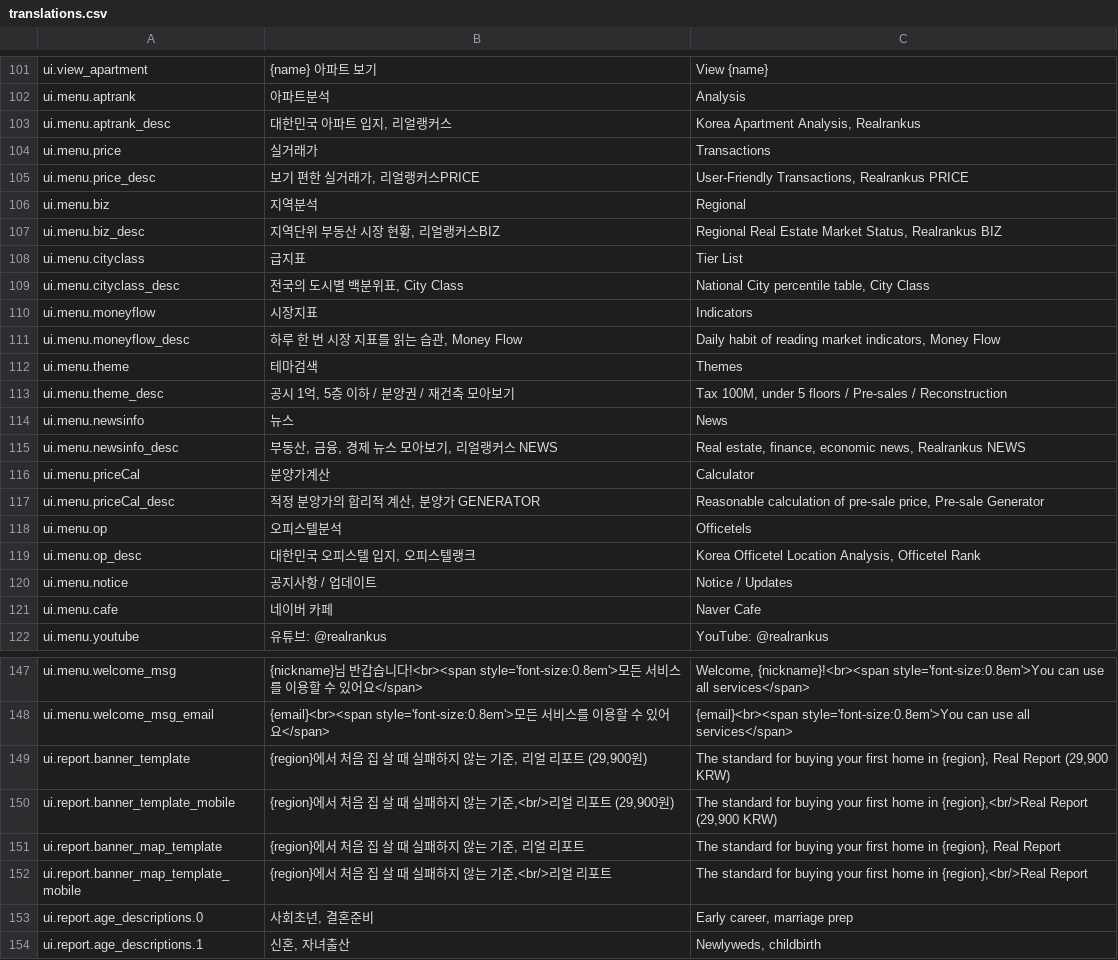
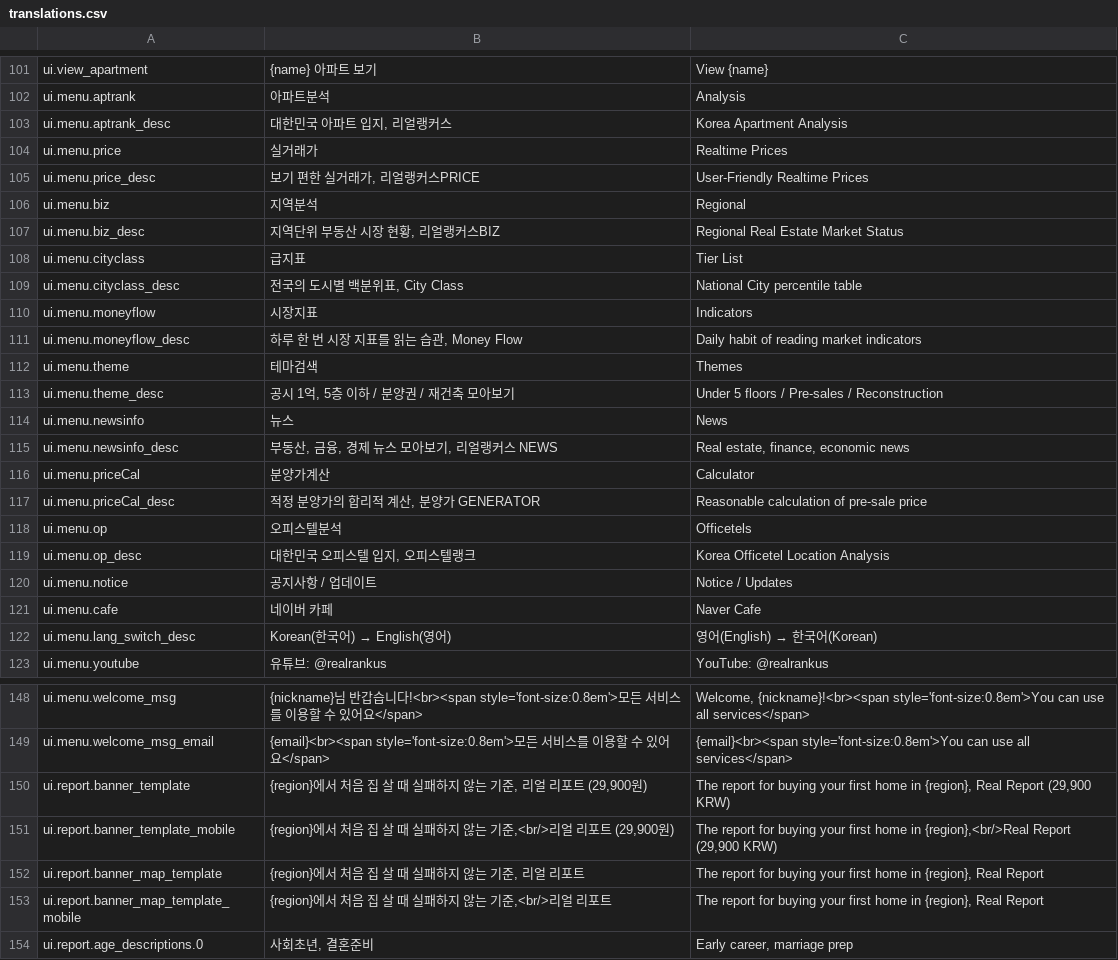
Before and after one commit to APT-Rank/realrankus_241023, a CSV file: i18n/translations.csv, drawn as a sheet; only a part is shown, gaps mark what is left out; the shorter side is filled out with more unchanged rows; the diff covers the shown part only.

```diff
--- a/i18n/translations.csv
+++ b/i18n/translations.csv
@@ -102,21 +102,22 @@ ui.view_apartment,{name} 아파트 보기,View {name}
 ui.menu.aptrank,아파트분석,Analysis
-ui.menu.aptrank_desc,"대한민국 아파트 입지, 리얼랭커스","Korea Apartment Analysis, Realrankus"
-ui.menu.price,실거래가,Transactions
-ui.menu.price_desc,"보기 편한 실거래가, 리얼랭커스PRICE","User-Friendly Transactions, Realrankus PRICE"
+ui.menu.aptrank_desc,"대한민국 아파트 입지, 리얼랭커스",Korea Apartment Analysis
+ui.menu.price,실거래가,Realtime Prices
+ui.menu.price_desc,"보기 편한 실거래가, 리얼랭커스PRICE",User-Friendly Realtime Prices
 ui.menu.biz,지역분석,Regional
-ui.menu.biz_desc,"지역단위 부동산 시장 현황, 리얼랭커스BIZ","Regional Real Estate Market Status, Realrankus BIZ"
+ui.menu.biz_desc,"지역단위 부동산 시장 현황, 리얼랭커스BIZ",Regional Real Estate Market Status
 ui.menu.cityclass,급지표,Tier List
-ui.menu.cityclass_desc,"전국의 도시별 백분위표, City Class","National City percentile table, City Class"
+ui.menu.cityclass_desc,"전국의 도시별 백분위표, City Class",National City percentile table
 ui.menu.moneyflow,시장지표,Indicators
-ui.menu.moneyflow_desc,"하루 한 번 시장 지표를 읽는 습관, Money Flow","Daily habit of reading market indicators, Money Flow"
+ui.menu.moneyflow_desc,"하루 한 번 시장 지표를 읽는 습관, Money Flow",Daily habit of reading market indicators
 ui.menu.theme,테마검색,Themes
-ui.menu.theme_desc,"공시 1억, 5층 이하 / 분양권 / 재건축 모아보기","Tax 100M, under 5 floors / Pre-sales / Reconstruction"
+ui.menu.theme_desc,"공시 1억, 5층 이하 / 분양권 / 재건축 모아보기",Under 5 floors / Pre-sales / Reconstruction
 ui.menu.newsinfo,뉴스,News
-ui.menu.newsinfo_desc,"부동산, 금융, 경제 뉴스 모아보기, 리얼랭커스 NEWS","Real estate, finance, economic news, Realrankus NEWS"
+ui.menu.newsinfo_desc,"부동산, 금융, 경제 뉴스 모아보기, 리얼랭커스 NEWS","Real estate, finance, economic news"
 ui.menu.priceCal,분양가계산,Calculator
-ui.menu.priceCal_desc,"적정 분양가의 합리적 계산, 분양가 GENERATOR","Reasonable calculation of pre-sale price, Pre-sale Generator"
+ui.menu.priceCal_desc,"적정 분양가의 합리적 계산, 분양가 GENERATOR",Reasonable calculation of pre-sale price
 ui.menu.op,오피스텔분석,Officetels
-ui.menu.op_desc,"대한민국 오피스텔 입지, 오피스텔랭크","Korea Officetel Location Analysis, Officetel Rank"
+ui.menu.op_desc,"대한민국 오피스텔 입지, 오피스텔랭크",Korea Officetel Location Analysis
 ui.menu.notice,공지사항 / 업데이트,Notice / Updates
 ui.menu.cafe,네이버 카페,Naver Cafe
+ui.menu.lang_switch_desc,Korean(한국어) → English(영어),영어(English) → 한국어(Korean)
 ui.menu.youtube,유튜브: @realrankus,YouTube: @realrankus
@@ -148,6 +149,6 @@ ui.menu.welcome_msg,{nickname}님 반갑습니다!<br><span style='font-size:0.8
 ui.menu.welcome_msg_email,{email}<br><span style='font-size:0.8em'>모든 서비스를 이용할 수 있어요</span>,{email}<br><span style='font-size:0.8em'>You can use all services</span>
-ui.report.banner_template,"{region}에서 처음 집 살 때 실패하지 않는 기준, 리얼 리포트 (29,900원)","The standard for buying your first home in {region}, Real Report (29,900 KRW)"
-ui.report.banner_template_mobile,"{region}에서 처음 집 살 때 실패하지 않는 기준,<br/>리얼 리포트 (29,900원)","The standard for buying your first home in {region},<br/>Real Report (29,900 KRW)"
-ui.report.banner_map_template,"{region}에서 처음 집 살 때 실패하지 않는 기준, 리얼 리포트","The standard for buying your first home in {region}, Real Report"
-ui.report.banner_map_template_mobile,"{region}에서 처음 집 살 때 실패하지 않는 기준,<br/>리얼 리포트","The standard for buying your first home in {region},<br/>Real Report"
+ui.report.banner_template,"{region}에서 처음 집 살 때 실패하지 않는 기준, 리얼 리포트 (29,900원)","The report for buying your first home in {region}, Real Report (29,900 KRW)"
+ui.report.banner_template_mobile,"{region}에서 처음 집 살 때 실패하지 않는 기준,<br/>리얼 리포트 (29,900원)","The report for buying your first home in {region},<br/>Real Report (29,900 KRW)"
+ui.report.banner_map_template,"{region}에서 처음 집 살 때 실패하지 않는 기준, 리얼 리포트","The report for buying your first home in {region}, Real Report"
+ui.report.banner_map_template_mobile,"{region}에서 처음 집 살 때 실패하지 않는 기준,<br/>리얼 리포트","The report for buying your first home in {region}, Real Report"
 ui.report.age_descriptions.0,"사회초년, 결혼준비","Early career, marriage prep"
```
Also changed, not shown: 1 added row and 10 edited cells elsewhere in this file, 7 other files.
